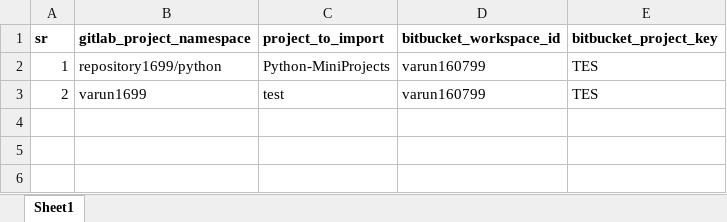
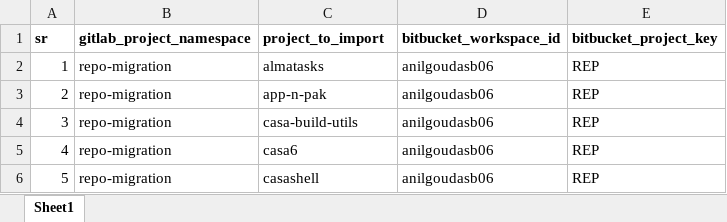
Before and after one commit to vinayhegde105/SCM-Migration-DEMO, an Excel workbook: gitlab-bitbucket/gitlab-to-bitbucket.xlsx, sheet Sheet1, drawn as a sheet; values as stored, in another font and other column widths than the file's, no borders; the diff names each change by its address in the sheet, - before the commit and + after, or states it on an @@ line.

```diff
--- a/gitlab-bitbucket/gitlab-to-bitbucket.xlsx (sheet Sheet1)
+++ b/gitlab-bitbucket/gitlab-to-bitbucket.xlsx (sheet Sheet1)
-B2 (gitlab_project_namespace): repository1699/python
+B2 (gitlab_project_namespace): repo-migration
-C2 (project_to_import): Python-MiniProjects
+C2 (project_to_import): almatasks
-D2:D3 (bitbucket_workspace_id): varun160799
+D2:D3 (bitbucket_workspace_id): anilgoudasb06
-E2:E3 (bitbucket_project_key): TES
+E2:E3 (bitbucket_project_key): REP
-B3 (gitlab_project_namespace): varun1699
+B3 (gitlab_project_namespace): repo-migration
-C3 (project_to_import): test
+C3 (project_to_import): app-n-pak
+row 4: 3 | repo-migration | casa-build-utils | anilgoudasb06 | REP
+row 5: 4 | repo-migration | casa6 | anilgoudasb06 | REP
+row 6: 5 | repo-migration | casashell | anilgoudasb06 | REP
```
Also changed, not shown: gitlab-ado/gitlab-to-azure.xlsx, gitlab-github/gitlab-to-github.xlsx.
